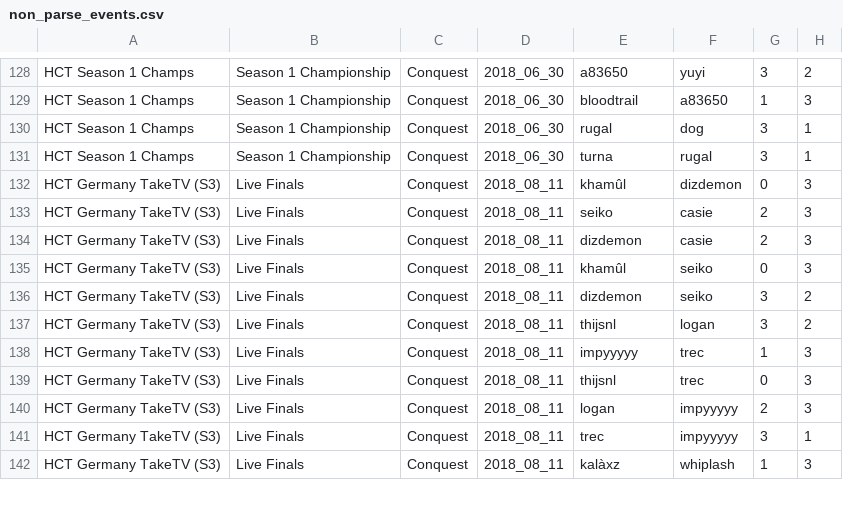
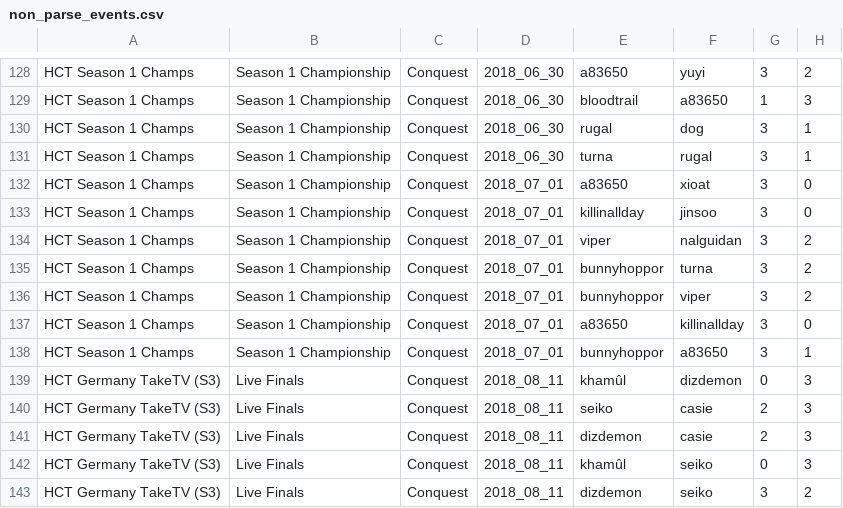
Before and after one commit to jegutman/hearthstone_decks, a CSV file: TourStopLoader/non_parse_events.csv, drawn as a sheet; only a part is shown, gaps mark what is left out; the shorter side is filled out with more unchanged rows.

Commit message:
missed top 8 from summer champs

```diff
--- a/TourStopLoader/non_parse_events.csv
+++ b/TourStopLoader/non_parse_events.csv
@@ -131,2 +131,9 @@ HCT Season 1 Champs,Season 1 Championship,Conquest,2018_06_30,rugal,dog,3,1
 HCT Season 1 Champs,Season 1 Championship,Conquest,2018_06_30,turna,rugal,3,1
+HCT Season 1 Champs,Season 1 Championship,Conquest,2018_07_01,a83650,xioat,3,0
+HCT Season 1 Champs,Season 1 Championship,Conquest,2018_07_01,killinallday,jinsoo,3,0
+HCT Season 1 Champs,Season 1 Championship,Conquest,2018_07_01,viper,nalguidan,3,2
+HCT Season 1 Champs,Season 1 Championship,Conquest,2018_07_01,bunnyhoppor,turna,3,2
+HCT Season 1 Champs,Season 1 Championship,Conquest,2018_07_01,bunnyhoppor,viper,3,2
+HCT Season 1 Champs,Season 1 Championship,Conquest,2018_07_01,a83650,killinallday,3,0
+HCT Season 1 Champs,Season 1 Championship,Conquest,2018_07_01,bunnyhoppor,a83650,3,1
 HCT Germany TakeTV (S3),Live Finals,Conquest,2018_08_11,khamûl,dizdemon,0,3
```
Also changed, not shown: 1 other file.
